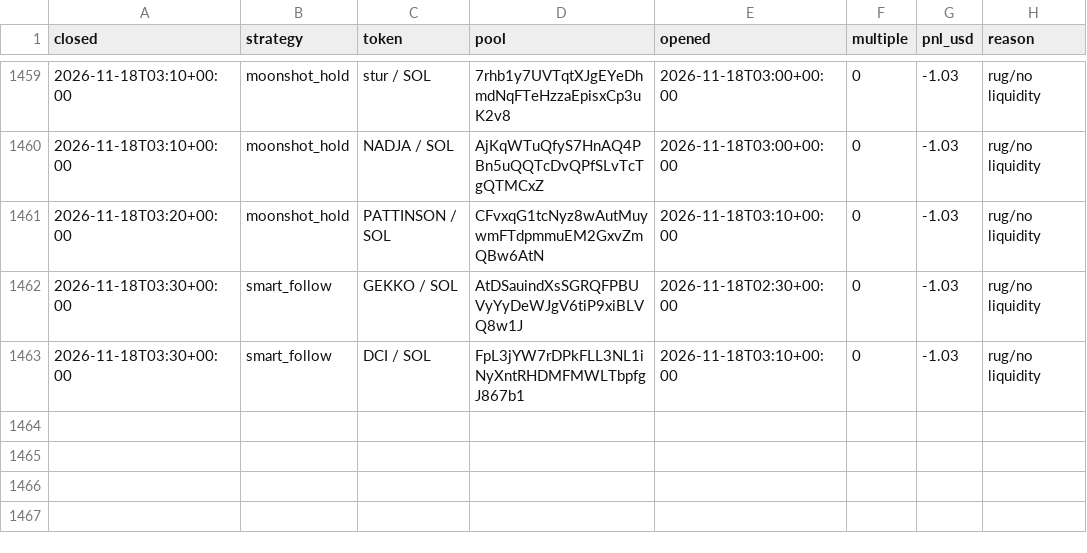
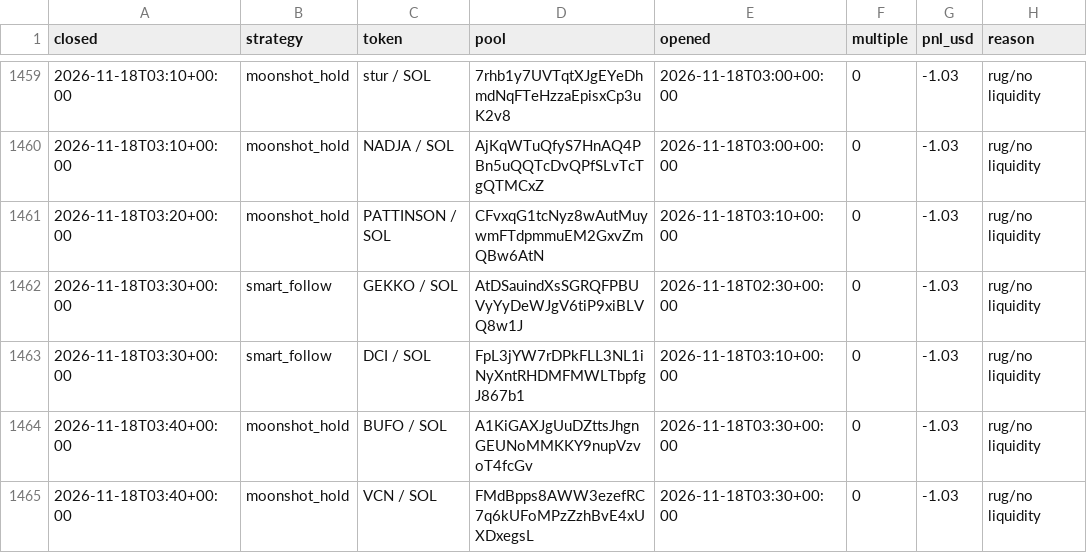
Before and after one commit to TChaplain/data-pipeline-lab, a CSV file: journal/meme_trades.csv, drawn as a sheet; only a part is shown, gaps mark what is left out; the diff names each change by its address in the sheet, - before the commit and + after, or states it on an @@ line.

```diff
--- a/journal/meme_trades.csv
+++ b/journal/meme_trades.csv
+row 1464: 2026-11-18T03:40+00:00 | moonshot_hold | BUFO / SOL | A1KiGAXJgUuDZttsJhgnGEUNoMMKKY9nupVzvoT4fcGv | 2026-11-18T03:30+00:00 | 0 | -1.03 | rug/no liquidity
+row 1465: 2026-11-18T03:40+00:00 | moonshot_hold | VCN / SOL | FMdBpps8AWW3ezefRC7q6kUFoMPzZzhBvE4xUXDxegsL | 2026-11-18T03:30+00:00 | 0 | -1.03 | rug/no liquidity
```
Also changed, not shown: 3 other files.
